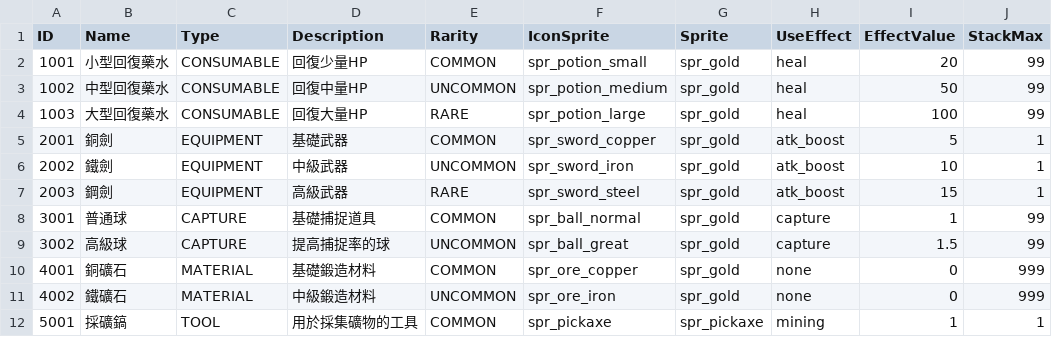
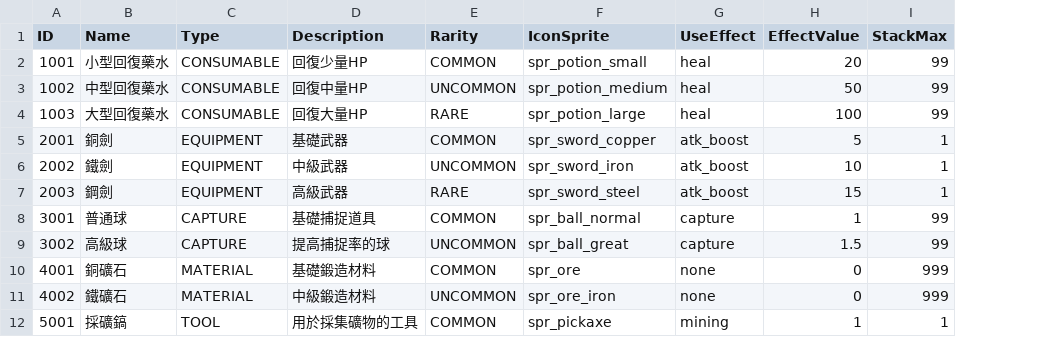
Before and after one commit to naterliu1115/game, a CSV file: datafiles/items_data.csv, drawn as a sheet; only a part is shown; the diff names each change by its address in the sheet, - before the commit and + after, or states it on an @@ line.

```diff
--- a/datafiles/items_data.csv
+++ b/datafiles/items_data.csv
-column G (Sprite), rows 2-12: spr_gold | spr_gold | spr_gold | spr_gold | spr_gold | spr_gold | spr_gold | spr_gold | spr_gold | spr_gold | spr_pickaxe
-F10 (IconSprite): spr_ore_copper
+F10 (IconSprite): spr_ore
```
Also changed, not shown: 31 other files.
